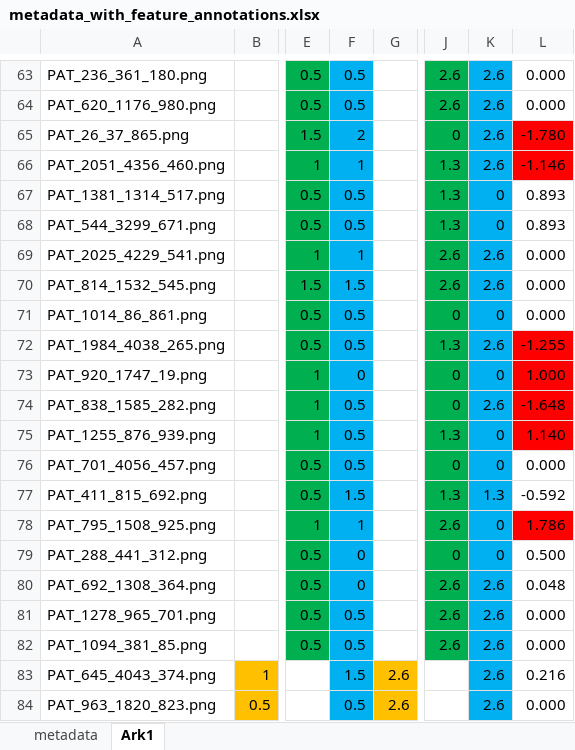
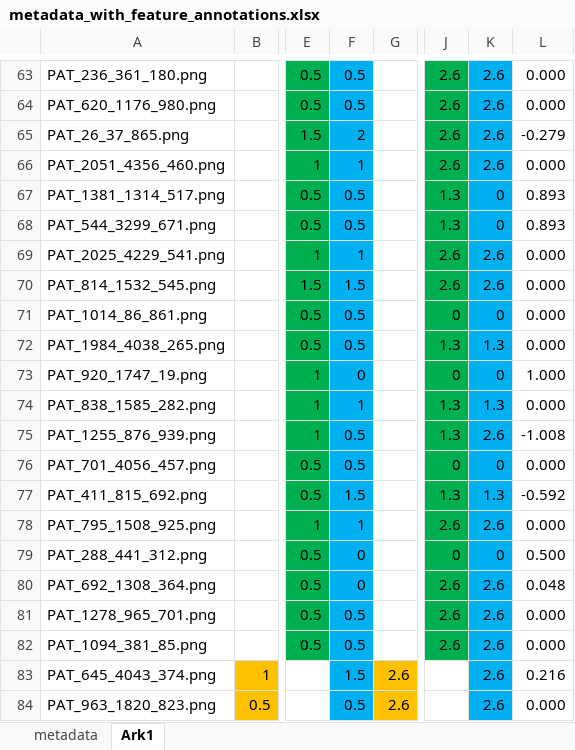
Before and after one commit to julielhagen/First-Year-Project, an Excel workbook: metadata_with_feature_annotations.xlsx, sheet Ark1, drawn as a sheet; only a part is shown, gaps mark what is left out; values as stored, in another font and other column widths than the file's, no borders; the diff names each change by its address in the sheet, - before the commit and + after, or states it on an @@ line.

Commit message:
Update metadata_with_feature_annotations.xlsx

```diff
--- a/metadata_with_feature_annotations.xlsx (sheet Ark1)
+++ b/metadata_with_feature_annotations.xlsx (sheet Ark1)
-J65: 0
+J65: 2.6
-L65: -1.780
+L65: -0.279
-L65:L66 fill: #FF0000
+L65:L66 fill: none
-J66: 1.3
+J66: 2.6
-L66: -1.146
+L66: 0.000
-K72: 2.6
+K72: 1.3
-L72: -1.255
+L72: 0.000
-L72:L75 fill: #FF0000
+L72:L75 fill: none
-F74: 0.5
+F74: 1
-J74: 0
+J74: 1.3
-K74: 2.6
+K74: 1.3
-L74: -1.648
+L74: 0.000
-K75: 0
+K75: 2.6
-L75: 1.140
+L75: -1.008
-K78: 0
+K78: 2.6
-L78: 1.786
+L78: 0.000
-L78 fill: #FF0000
+L78 fill: none
```
